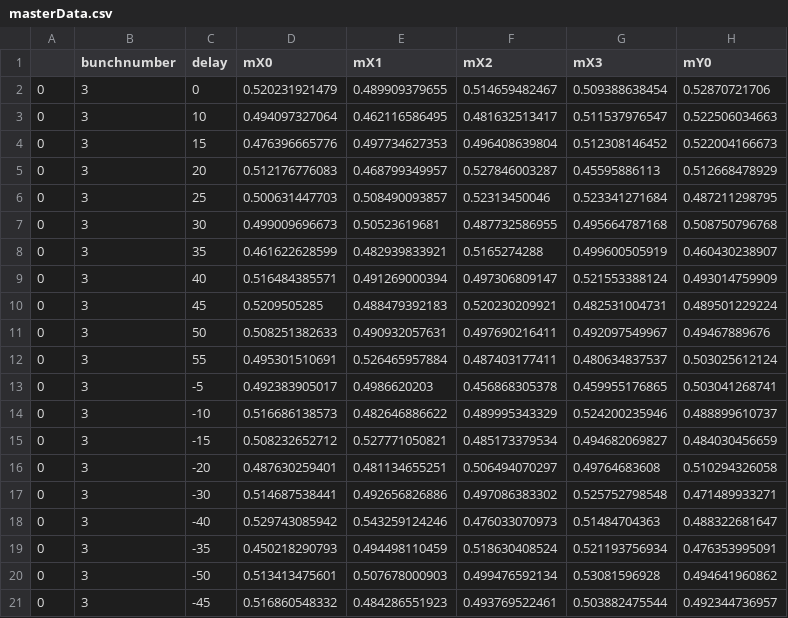
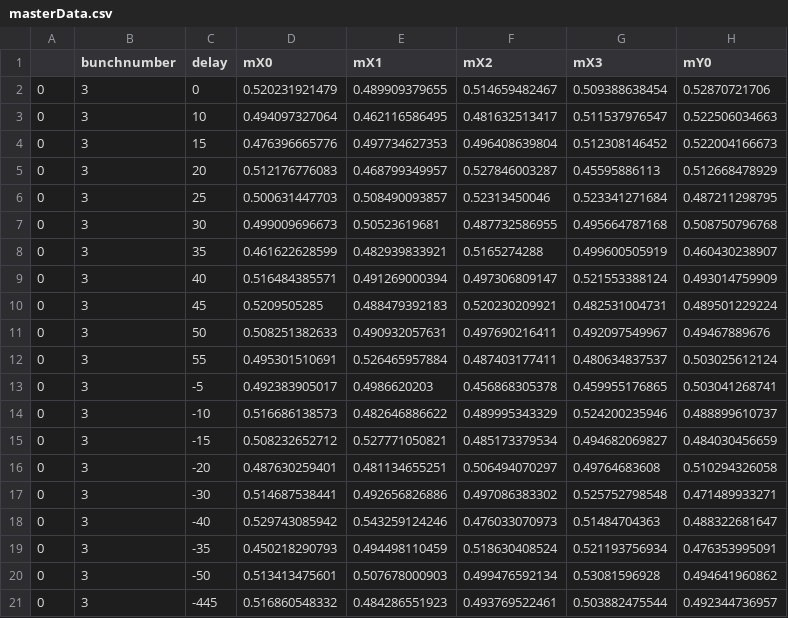
Before and after one commit to AndreasWituschek/fermi_analysis, a CSV file: masterData.csv, drawn as a sheet; only a part is shown; the diff names each change by its address in the sheet, - before the commit and + after, or states it on an @@ line.

```diff
--- a/masterData.csv
+++ b/masterData.csv
-C21 (delay): -45
+C21 (delay): -445
```
Also changed, not shown: 4 other files.
